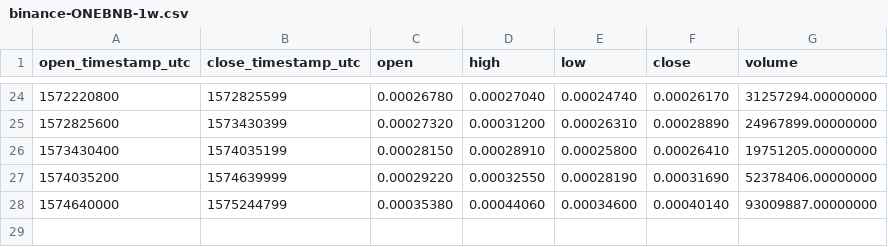
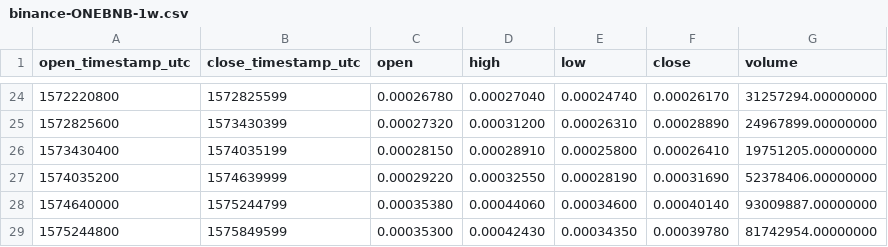
Before and after one commit to cryptobigbro/binance-ONEBNB, a CSV file: binance-ONEBNB-1w.csv, drawn as a sheet; only a part is shown, gaps mark what is left out.

```diff
--- a/binance-ONEBNB-1w.csv
+++ b/binance-ONEBNB-1w.csv
@@ -28 +28,2 @@ open_timestamp_utc,close_timestamp_utc,open,high,low,close,volume
 1574640000,1575244799,0.00035380,0.00044060,0.00034600,0.00040140,93009887.00000000
+1575244800,1575849599,0.00035300,0.00042430,0.00034350,0.00039780,81742954.00000000
```
Also changed, not shown: binance-ONEBNB-1d.csv, binance-ONEBNB-1h.csv.
